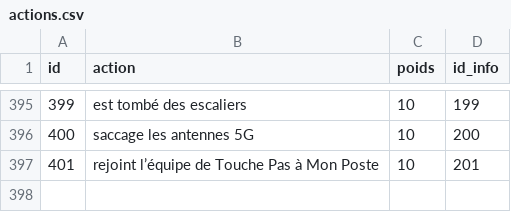
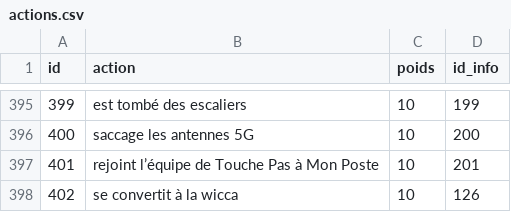
Before and after one commit to AlexieVQ/FlashNewsBot, a CSV file: tables/actions.csv, drawn as a sheet; only a part is shown, gaps mark what is left out; the diff names each change by its address in the sheet, - before the commit and + after, or states it on an @@ line.

Commit message:
wicca

```diff
--- a/tables/actions.csv
+++ b/tables/actions.csv
+row 398: 402 | se convertit à la wicca | 10 | 126
```
Also changed, not shown: 1 other file.
